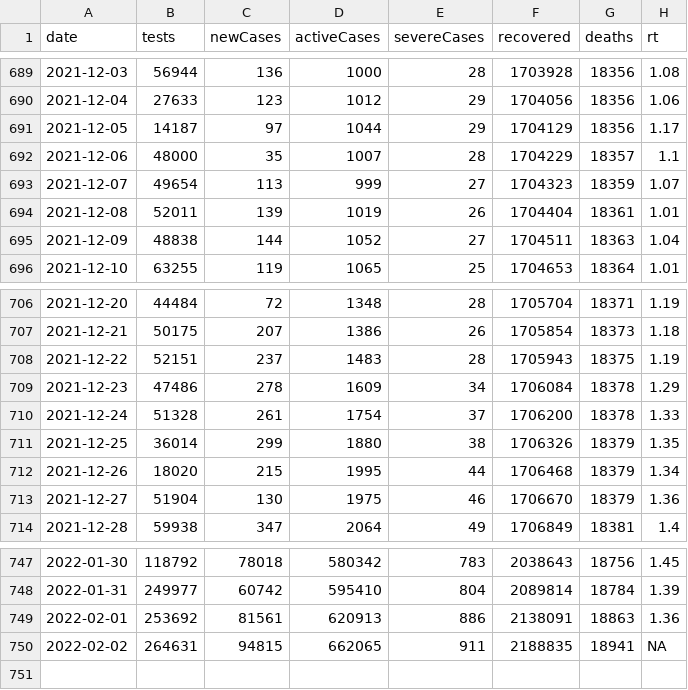
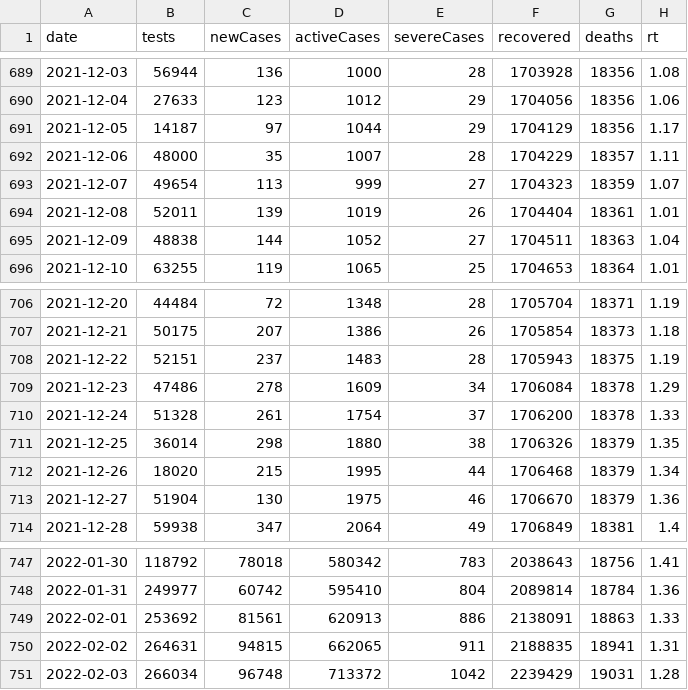
Before and after one commit to kj-9/covid19jp, a CSV file: data-raw/dist/jp_daily.csv, drawn as a sheet; only a part is shown, gaps mark what is left out; the diff covers the shown part only.

```diff
--- a/data-raw/dist/jp_daily.csv
+++ b/data-raw/dist/jp_daily.csv
@@ -691,3 +691,3 @@ date,tests,newCases,activeCases,severeCases,recovered,deaths,rt
 2021-12-05,14187,97,1044,29,1704129,18356,1.17
-2021-12-06,48000,35,1007,28,1704229,18357,1.1
+2021-12-06,48000,35,1007,28,1704229,18357,1.11
 2021-12-07,49654,113,999,27,1704323,18359,1.07
@@ -710,3 +710,3 @@ date,tests,newCases,activeCases,severeCases,recovered,deaths,rt
 2021-12-24,51328,261,1754,37,1706200,18378,1.33
-2021-12-25,36014,299,1880,38,1706326,18379,1.35
+2021-12-25,36014,298,1880,38,1706326,18379,1.35
 2021-12-26,18020,215,1995,44,1706468,18379,1.34
@@ -747,4 +747,5 @@ date,tests,newCases,activeCases,severeCases,recovered,deaths,rt
-2022-01-30,118792,78018,580342,783,2038643,18756,1.45
-2022-01-31,249977,60742,595410,804,2089814,18784,1.39
-2022-02-01,253692,81561,620913,886,2138091,18863,1.36
-2022-02-02,264631,94815,662065,911,2188835,18941,NA
+2022-01-30,118792,78018,580342,783,2038643,18756,1.41
+2022-01-31,249977,60742,595410,804,2089814,18784,1.36
+2022-02-01,253692,81561,620913,886,2138091,18863,1.33
+2022-02-02,264631,94815,662065,911,2188835,18941,1.31
+2022-02-03,266034,96748,713372,1042,2239429,19031,1.28
```
Also changed, not shown: 25 edited cells elsewhere in this file, data-raw/dist/pref_weekly.csv, 11 other files.
